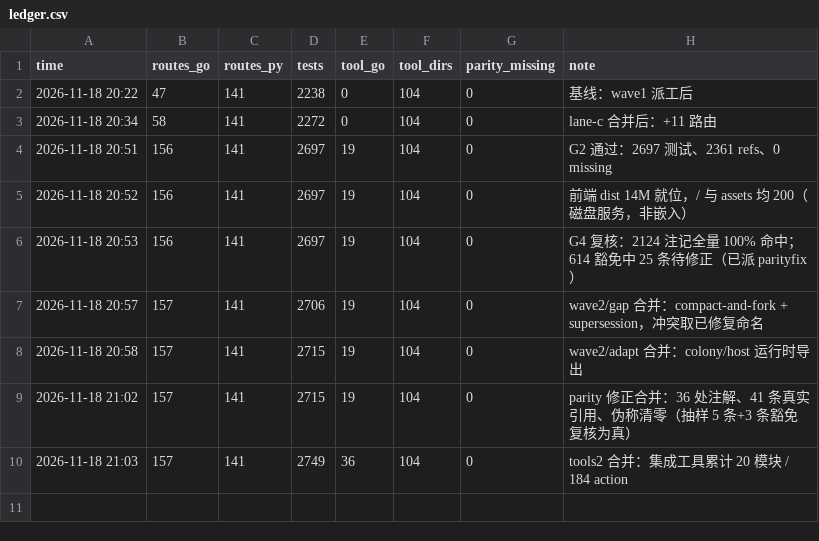
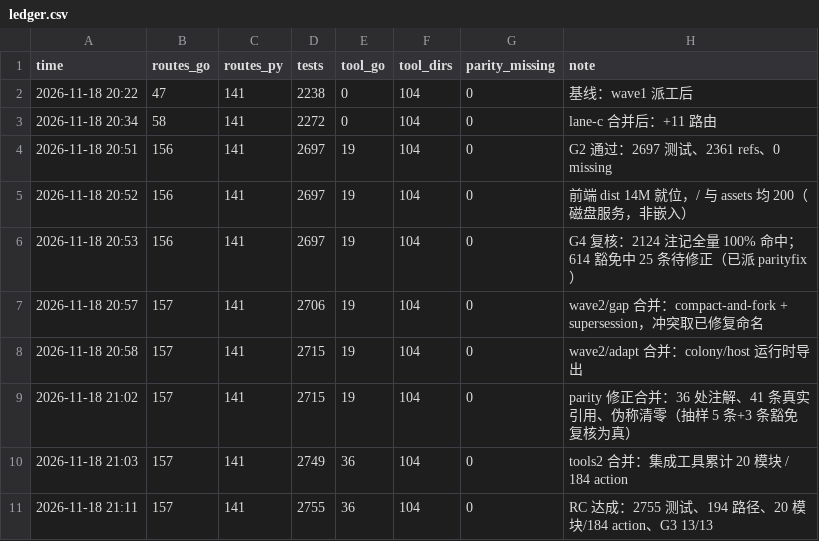
Before and after one commit to shark2202/go_hive, a CSV file: ledger.csv, drawn as a sheet; the diff names each change by its address in the sheet, - before the commit and + after, or states it on an @@ line.

```diff
--- a/ledger.csv
+++ b/ledger.csv
+row 11: 2026-11-18 21:11 | 157 | 141 | 2755 | 36 | 104 | 0 | RC 达成：2755 测试、194 路径、20 模块/184 action、G3 13/13
```
Also changed, not shown: 1 other file.
